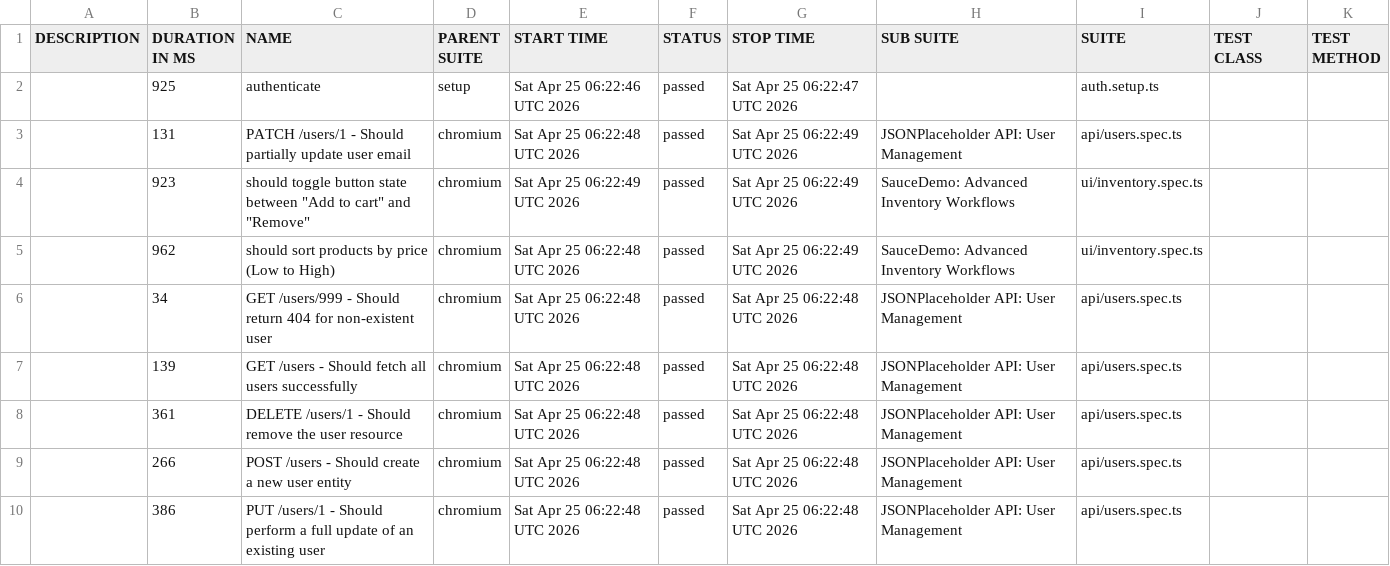
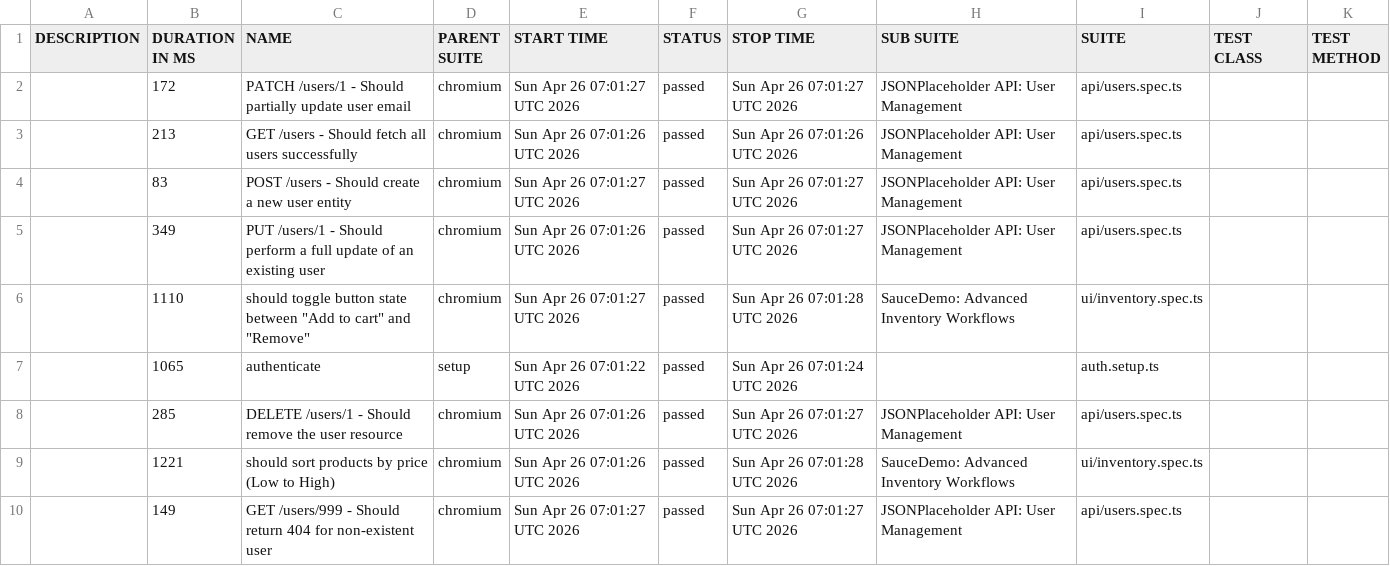
Before and after one commit to QAhmet1/soucedemo_playwright, a CSV file: data/suites.csv, drawn as a sheet.

```diff
--- a/data/suites.csv
+++ b/data/suites.csv
@@ -1,10 +1,10 @@
 "DESCRIPTION","DURATION IN MS","NAME","PARENT SUITE","START TIME","STATUS","STOP TIME","SUB SUITE","SUITE","TEST CLASS","TEST METHOD"
-"","925","authenticate","setup","Sat Apr 25 06:22:46 UTC 2026","passed","Sat Apr 25 06:22:47 UTC 2026","","auth.setup.ts","",""
-"","131","PATCH /users/1 - Should partially update user email","chromium","Sat Apr 25 06:22:48 UTC 2026","passed","Sat Apr 25 06:22:49 UTC 2026","JSONPlaceholder API: User Management","api/users.spec.ts","",""
-"","923","should toggle button state between ""Add to cart"" and ""Remove""","chromium","Sat Apr 25 06:22:49 UTC 2026","passed","Sat Apr 25 06:22:49 UTC 2026","SauceDemo: Advanced Inventory Workflows","ui/inventory.spec.ts","",""
-"","962","should sort products by price (Low to High)","chromium","Sat Apr 25 06:22:48 UTC 2026","passed","Sat Apr 25 06:22:49 UTC 2026","SauceDemo: Advanced Inventory Workflows","ui/inventory.spec.ts","",""
-"","34","GET /users/999 - Should return 404 for non-existent user","chromium","Sat Apr 25 06:22:48 UTC 2026","passed","Sat Apr 25 06:22:48 UTC 2026","JSONPlaceholder API: User Management","api/users.spec.ts","",""
-"","139","GET /users - Should fetch all users successfully","chromium","Sat Apr 25 06:22:48 UTC 2026","passed","Sat Apr 25 06:22:48 UTC 2026","JSONPlaceholder API: User Management","api/users.spec.ts","",""
-"","361","DELETE /users/1 - Should remove the user resource","chromium","Sat Apr 25 06:22:48 UTC 2026","passed","Sat Apr 25 06:22:48 UTC 2026","JSONPlaceholder API: User Management","api/users.spec.ts","",""
-"","266","POST /users - Should create a new user entity","chromium","Sat Apr 25 06:22:48 UTC 2026","passed","Sat Apr 25 06:22:48 UTC 2026","JSONPlaceholder API: User Management","api/users.spec.ts","",""
-"","386","PUT /users/1 - Should perform a full update of an existing user","chromium","Sat Apr 25 06:22:48 UTC 2026","passed","Sat Apr 25 06:22:48 UTC 2026","JSONPlaceholder API: User Management","api/users.spec.ts","",""
+"","172","PATCH /users/1 - Should partially update user email","chromium","Sun Apr 26 07:01:27 UTC 2026","passed","Sun Apr 26 07:01:27 UTC 2026","JSONPlaceholder API: User Management","api/users.spec.ts","",""
+"","213","GET /users - Should fetch all users successfully","chromium","Sun Apr 26 07:01:26 UTC 2026","passed","Sun Apr 26 07:01:26 UTC 2026","JSONPlaceholder API: User Management","api/users.spec.ts","",""
+"","83","POST /users - Should create a new user entity","chromium","Sun Apr 26 07:01:27 UTC 2026","passed","Sun Apr 26 07:01:27 UTC 2026","JSONPlaceholder API: User Management","api/users.spec.ts","",""
+"","349","PUT /users/1 - Should perform a full update of an existing user","chromium","Sun Apr 26 07:01:26 UTC 2026","passed","Sun Apr 26 07:01:27 UTC 2026","JSONPlaceholder API: User Management","api/users.spec.ts","",""
+"","1110","should toggle button state between ""Add to cart"" and ""Remove""","chromium","Sun Apr 26 07:01:27 UTC 2026","passed","Sun Apr 26 07:01:28 UTC 2026","SauceDemo: Advanced Inventory Workflows","ui/inventory.spec.ts","",""
+"","1065","authenticate","setup","Sun Apr 26 07:01:22 UTC 2026","passed","Sun Apr 26 07:01:24 UTC 2026","","auth.setup.ts","",""
+"","285","DELETE /users/1 - Should remove the user resource","chromium","Sun Apr 26 07:01:26 UTC 2026","passed","Sun Apr 26 07:01:27 UTC 2026","JSONPlaceholder API: User Management","api/users.spec.ts","",""
+"","1221","should sort products by price (Low to High)","chromium","Sun Apr 26 07:01:26 UTC 2026","passed","Sun Apr 26 07:01:28 UTC 2026","SauceDemo: Advanced Inventory Workflows","ui/inventory.spec.ts","",""
+"","149","GET /users/999 - Should return 404 for non-existent user","chromium","Sun Apr 26 07:01:27 UTC 2026","passed","Sun Apr 26 07:01:27 UTC 2026","JSONPlaceholder API: User Management","api/users.spec.ts","",""
```
Also changed, not shown: 39 other files.
